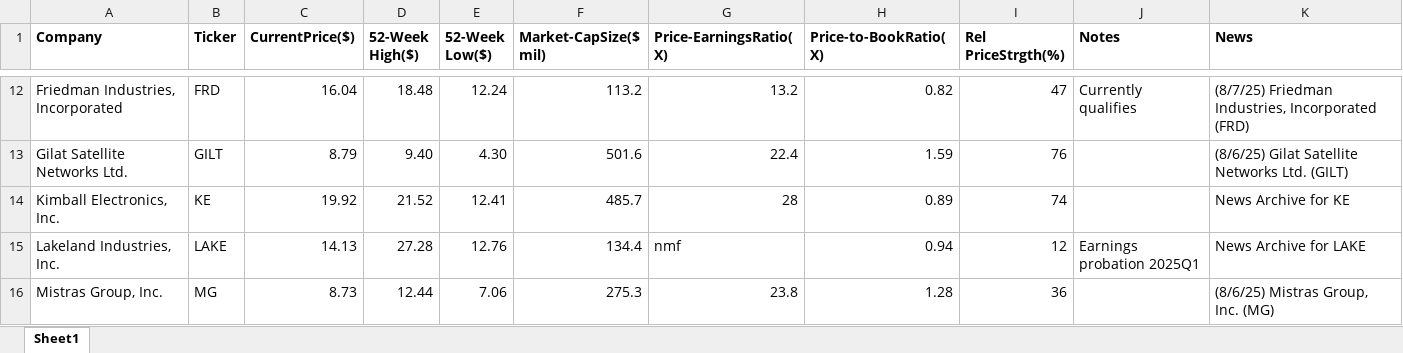
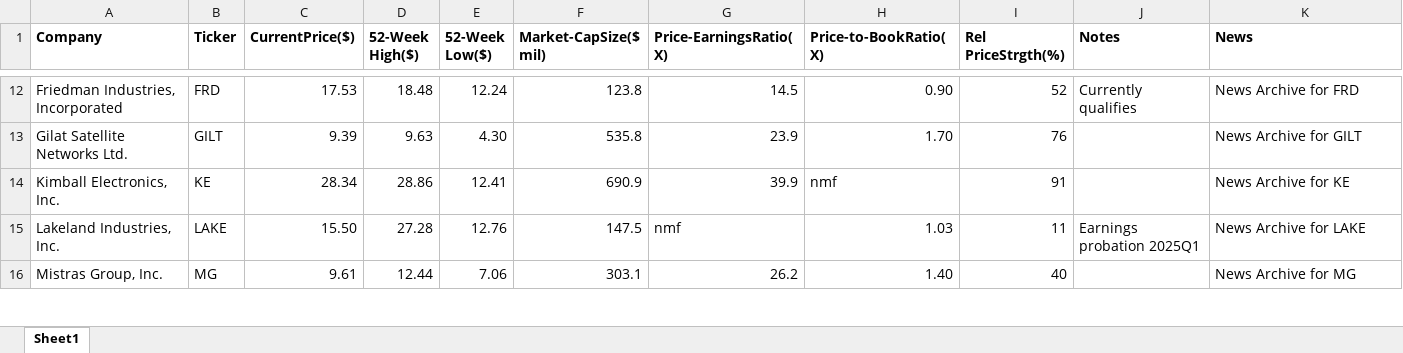
Before and after one commit to rickshilling/shadowPortfolio, an Excel workbook: AAII.xlsx, sheet Sheet1, drawn as a sheet; only a part is shown, gaps mark what is left out; values as stored, in another font and other column widths than the file's, no borders; charts and pictures not drawn; the diff covers the shown part only; the diff names each change by its address in the sheet, - before the commit and + after, or states it on an @@ line.

```diff
--- a/AAII.xlsx (sheet Sheet1)
+++ b/AAII.xlsx (sheet Sheet1)
-C12 (CurrentPrice($)): 16.04
+C12 (CurrentPrice($)): 17.53
-F12 (Market-CapSize($ mil)): 113.2
+F12 (Market-CapSize($ mil)): 123.8
-G12 (Price-EarningsRatio(X)): 13.2
+G12 (Price-EarningsRatio(X)): 14.5
-H12 (Price-to-BookRatio(X)): 0.82
+H12 (Price-to-BookRatio(X)): 0.90
-I12 (Rel PriceStrgth(%)): 47
+I12 (Rel PriceStrgth(%)): 52
-K12 (News): (8/7/25) Friedman Industries, Incorporated (FRD)
+K12 (News): News Archive for FRD
-C13 (CurrentPrice($)): 8.79
+C13 (CurrentPrice($)): 9.39
-D13 (52-Week High($)): 9.40
+D13 (52-Week High($)): 9.63
-F13 (Market-CapSize($ mil)): 501.6
+F13 (Market-CapSize($ mil)): 535.8
-G13 (Price-EarningsRatio(X)): 22.4
+G13 (Price-EarningsRatio(X)): 23.9
-H13 (Price-to-BookRatio(X)): 1.59
+H13 (Price-to-BookRatio(X)): 1.70
-K13 (News): (8/6/25) Gilat Satellite Networks Ltd. (GILT)
+K13 (News): News Archive for GILT
-C14 (CurrentPrice($)): 19.92
+C14 (CurrentPrice($)): 28.34
-D14 (52-Week High($)): 21.52
+D14 (52-Week High($)): 28.86
-F14 (Market-CapSize($ mil)): 485.7
+F14 (Market-CapSize($ mil)): 690.9
-G14 (Price-EarningsRatio(X)): 28
+G14 (Price-EarningsRatio(X)): 39.9
-H14 (Price-to-BookRatio(X)): 0.89
+H14 (Price-to-BookRatio(X)): nmf
-I14 (Rel PriceStrgth(%)): 74
+I14 (Rel PriceStrgth(%)): 91
-C15 (CurrentPrice($)): 14.13
+C15 (CurrentPrice($)): 15.50
-F15 (Market-CapSize($ mil)): 134.4
+F15 (Market-CapSize($ mil)): 147.5
-H15 (Price-to-BookRatio(X)): 0.94
+H15 (Price-to-BookRatio(X)): 1.03
-I15 (Rel PriceStrgth(%)): 12
+I15 (Rel PriceStrgth(%)): 11
-C16 (CurrentPrice($)): 8.73
+C16 (CurrentPrice($)): 9.61
-F16 (Market-CapSize($ mil)): 275.3
+F16 (Market-CapSize($ mil)): 303.1
-G16 (Price-EarningsRatio(X)): 23.8
+G16 (Price-EarningsRatio(X)): 26.2
-H16 (Price-to-BookRatio(X)): 1.28
+H16 (Price-to-BookRatio(X)): 1.40
-I16 (Rel PriceStrgth(%)): 36
+I16 (Rel PriceStrgth(%)): 40
-K16 (News): (8/6/25) Mistras Group, Inc. (MG)
+K16 (News): News Archive for MG
```
Also changed, not shown: 131 edited cells elsewhere in this sheet, TransactionHistory.xlsx.
